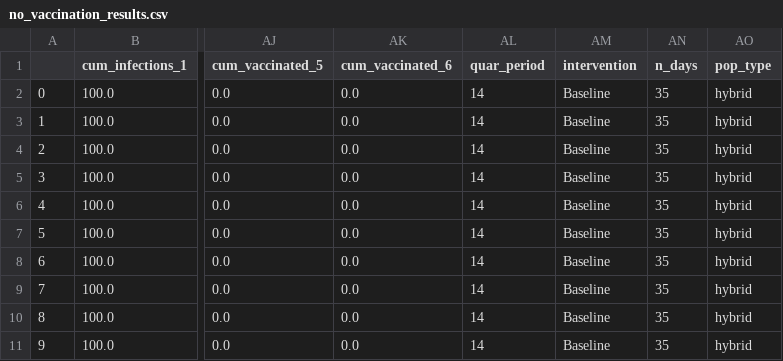
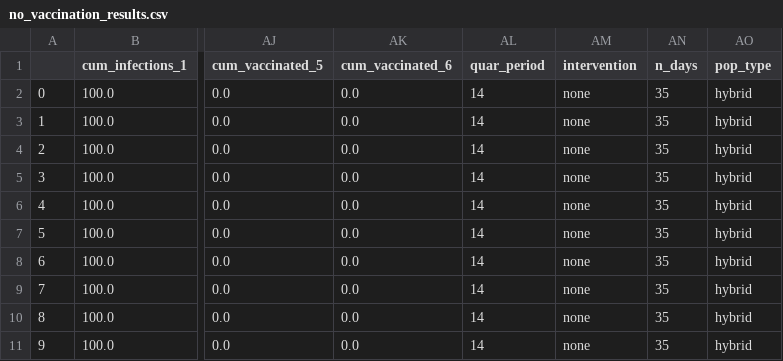
Before and after one commit to CITCOM-project/causcumber, a CSV file: scenarios/compare_vaccines/results/no_vaccination_results.csv, drawn as a sheet; only a part is shown, gaps mark what is left out; the diff names each change by its address in the sheet, - before the commit and + after, or states it on an @@ line.

```diff
--- a/scenarios/compare_vaccines/results/no_vaccination_results.csv
+++ b/scenarios/compare_vaccines/results/no_vaccination_results.csv
-AM2:AM11 (intervention): Baseline
+AM2:AM11 (intervention): none
```
Also changed, not shown: scenarios/compare_vaccines/results/single_vaccination_results.csv, 5 other files.
